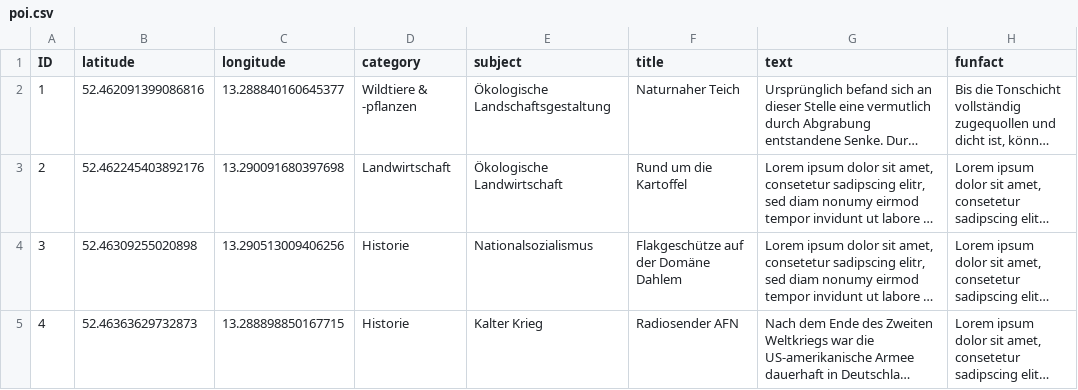
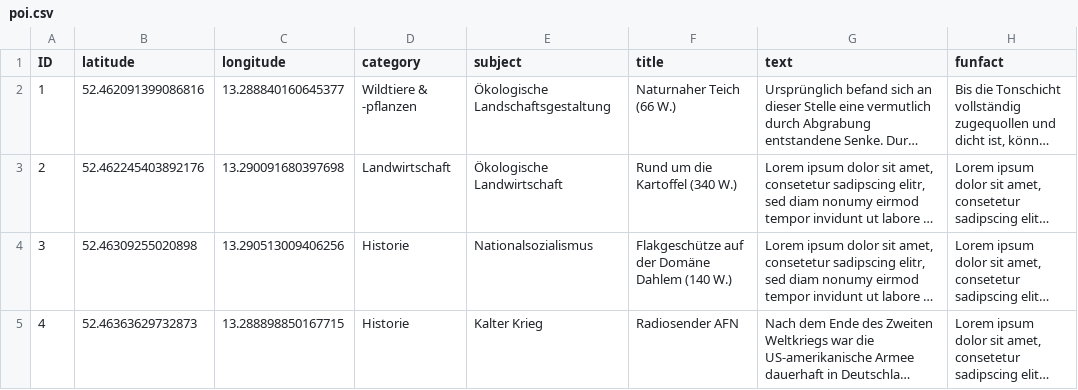
Before and after one commit to DDdetlef/xplore-domaene-dahlem, a CSV file: data/poi.csv, drawn as a sheet; only a part is shown; long unchanged cells end in …; the diff names each change by its address in the sheet, - before the commit and + after, or states it on an @@ line.

Commit message:
Update poi.csv

```diff
--- a/data/poi.csv
+++ b/data/poi.csv
-F2 (title): Naturnaher Teich
+F2 (title): Naturnaher Teich (66 W.)
-F3 (title): Rund um die Kartoffel
+F3 (title): Rund um die Kartoffel (340 W.)
-F4 (title): Flakgeschütze auf der Domäne Dahlem
+F4 (title): Flakgeschütze auf der Domäne Dahlem (140 W.)
```
